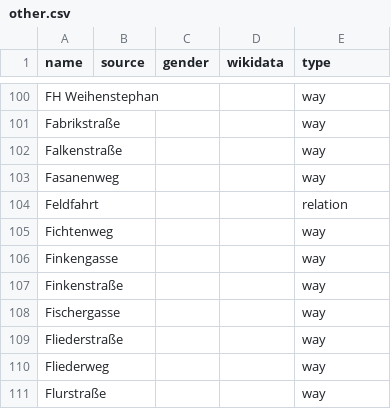
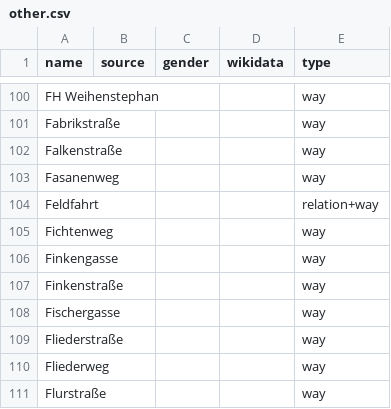
Before and after one commit to EqualStreetNames/equalstreetnames-freising, a CSV file: data/other.csv, drawn as a sheet; only a part is shown, gaps mark what is left out.

```diff
--- a/data/other.csv
+++ b/data/other.csv
@@ -103,3 +103,3 @@ Falkenstraße,,,,way
 Fasanenweg,,,,way
-Feldfahrt,,,,relation
+Feldfahrt,,,,relation+way
 Fichtenweg,,,,way
```
Also changed, not shown: data/gender.csv, 2 other files.
